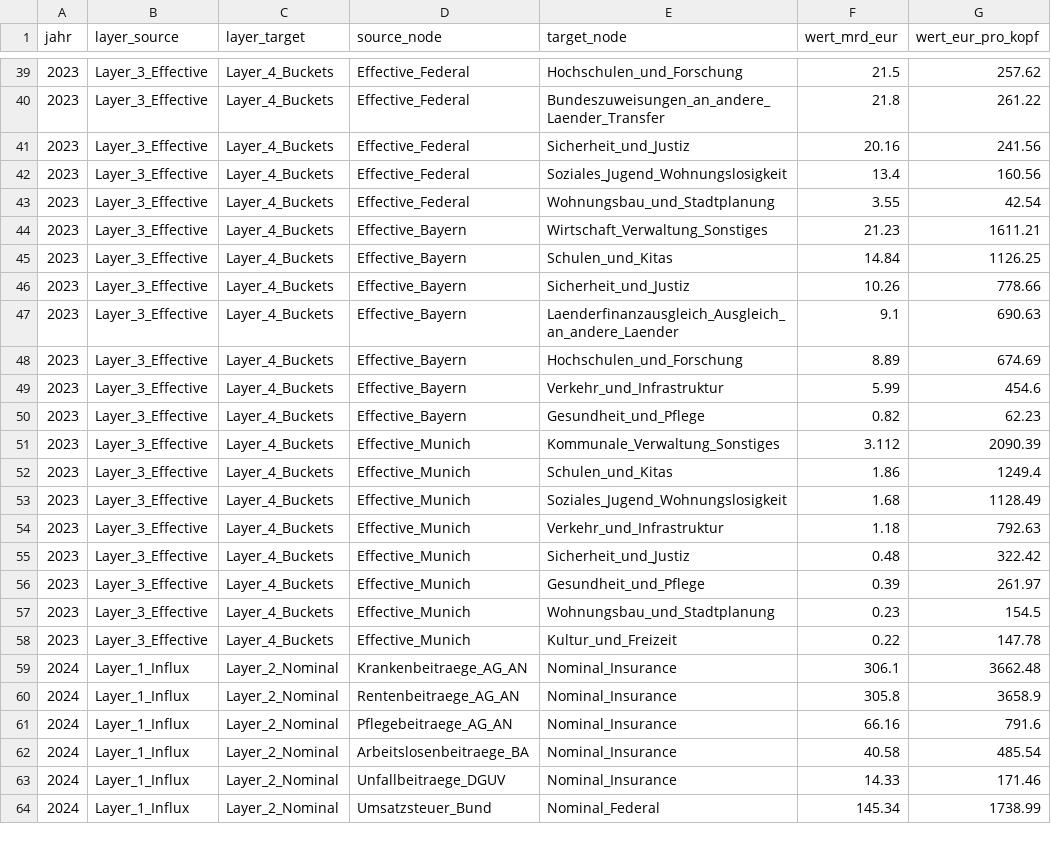
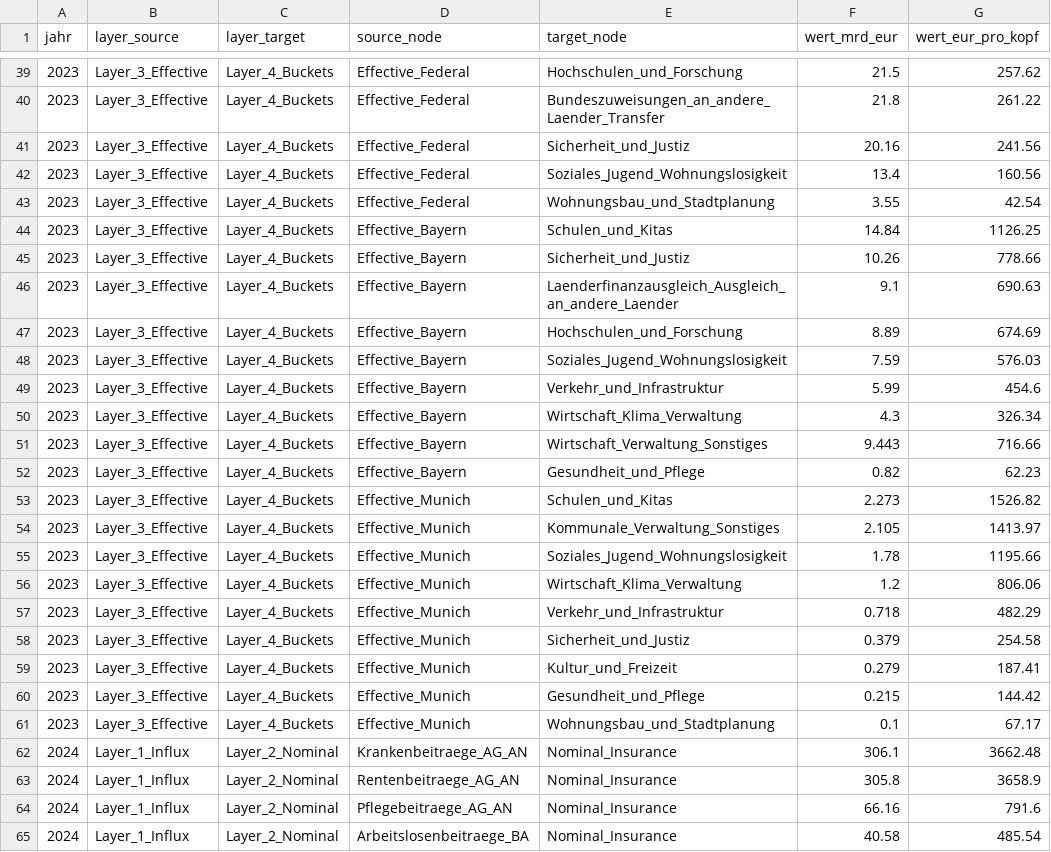
Before and after one commit to visualDemographics/DE-fiscal-per-capita, a CSV file: datasets/fiscal_sankey_flows_per_capita.csv, drawn as a sheet; only a part is shown, gaps mark what is left out; the shorter side is filled out with more unchanged rows; the diff covers the shown part only.

```diff
--- a/datasets/fiscal_sankey_flows_per_capita.csv
+++ b/datasets/fiscal_sankey_flows_per_capita.csv
@@ -43,3 +43,2 @@ jahr,layer_source,layer_target,source_node,target_node,wert_mrd_eur,wert_eur_pro
 2023,Layer_3_Effective,Layer_4_Buckets,Effective_Federal,Wohnungsbau_und_Stadtplanung,3.55,42.54
-2023,Layer_3_Effective,Layer_4_Buckets,Effective_Bayern,Wirtschaft_Verwaltung_Sonstiges,21.23,1611.21
 2023,Layer_3_Effective,Layer_4_Buckets,Effective_Bayern,Schulen_und_Kitas,14.84,1126.25
@@ -48,12 +47,16 @@ jahr,layer_source,layer_target,source_node,target_node,wert_mrd_eur,wert_eur_pro
 2023,Layer_3_Effective,Layer_4_Buckets,Effective_Bayern,Hochschulen_und_Forschung,8.89,674.69
+2023,Layer_3_Effective,Layer_4_Buckets,Effective_Bayern,Soziales_Jugend_Wohnungslosigkeit,7.59,576.03
 2023,Layer_3_Effective,Layer_4_Buckets,Effective_Bayern,Verkehr_und_Infrastruktur,5.99,454.6
+2023,Layer_3_Effective,Layer_4_Buckets,Effective_Bayern,Wirtschaft_Klima_Verwaltung,4.3,326.34
+2023,Layer_3_Effective,Layer_4_Buckets,Effective_Bayern,Wirtschaft_Verwaltung_Sonstiges,9.443,716.66
 2023,Layer_3_Effective,Layer_4_Buckets,Effective_Bayern,Gesundheit_und_Pflege,0.82,62.23
-2023,Layer_3_Effective,Layer_4_Buckets,Effective_Munich,Kommunale_Verwaltung_Sonstiges,3.112,2090.39
-2023,Layer_3_Effective,Layer_4_Buckets,Effective_Munich,Schulen_und_Kitas,1.86,1249.4
-2023,Layer_3_Effective,Layer_4_Buckets,Effective_Munich,Soziales_Jugend_Wohnungslosigkeit,1.68,1128.49
-2023,Layer_3_Effective,Layer_4_Buckets,Effective_Munich,Verkehr_und_Infrastruktur,1.18,792.63
-2023,Layer_3_Effective,Layer_4_Buckets,Effective_Munich,Sicherheit_und_Justiz,0.48,322.42
-2023,Layer_3_Effective,Layer_4_Buckets,Effective_Munich,Gesundheit_und_Pflege,0.39,261.97
-2023,Layer_3_Effective,Layer_4_Buckets,Effective_Munich,Wohnungsbau_und_Stadtplanung,0.23,154.5
-2023,Layer_3_Effective,Layer_4_Buckets,Effective_Munich,Kultur_und_Freizeit,0.22,147.78
+2023,Layer_3_Effective,Layer_4_Buckets,Effective_Munich,Schulen_und_Kitas,2.273,1526.82
+2023,Layer_3_Effective,Layer_4_Buckets,Effective_Munich,Kommunale_Verwaltung_Sonstiges,2.105,1413.97
+2023,Layer_3_Effective,Layer_4_Buckets,Effective_Munich,Soziales_Jugend_Wohnungslosigkeit,1.78,1195.66
+2023,Layer_3_Effective,Layer_4_Buckets,Effective_Munich,Wirtschaft_Klima_Verwaltung,1.2,806.06
+2023,Layer_3_Effective,Layer_4_Buckets,Effective_Munich,Verkehr_und_Infrastruktur,0.718,482.29
+2023,Layer_3_Effective,Layer_4_Buckets,Effective_Munich,Sicherheit_und_Justiz,0.379,254.58
+2023,Layer_3_Effective,Layer_4_Buckets,Effective_Munich,Kultur_und_Freizeit,0.279,187.41
+2023,Layer_3_Effective,Layer_4_Buckets,Effective_Munich,Gesundheit_und_Pflege,0.215,144.42
+2023,Layer_3_Effective,Layer_4_Buckets,Effective_Munich,Wohnungsbau_und_Stadtplanung,0.1,67.17
 2024,Layer_1_Influx,Layer_2_Nominal,Krankenbeitraege_AG_AN,Nominal_Insurance,306.1,3662.48
```
Also changed, not shown: 4 added rows, 1 removed row and 49 edited cells elsewhere in this file, rawdata/MANIFEST.csv, rawdata/destatis_bundeshaushalt_2023_2024.csv, 31 other files.
